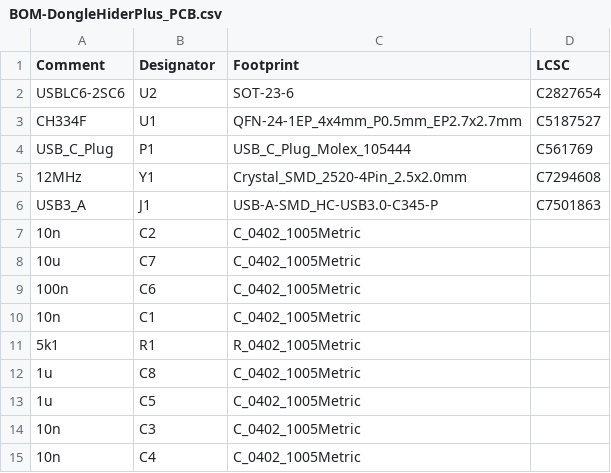
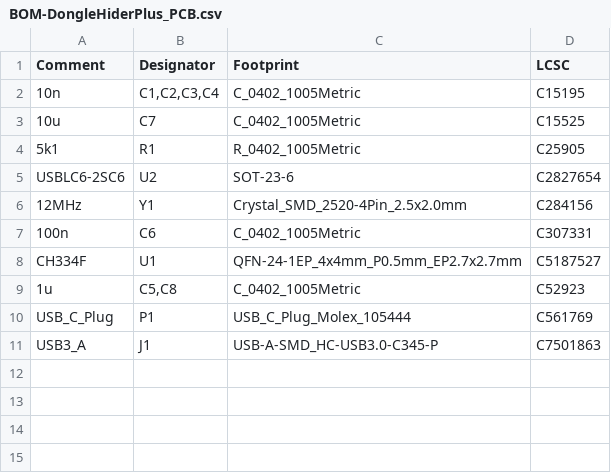
Before and after one commit to LeoDJ/FW-EC-DongleHiderPlus, a CSV file: DongleHiderPlus_PCB/jlcpcb/production_files/BOM-DongleHiderPlus_PCB.csv, drawn as a sheet; removed rows and columns are numbered as before the commit, all else as after; the diff names each change by its address in the sheet, - before the commit and + after, or states it on an @@ line.

```diff
--- a/DongleHiderPlus_PCB/jlcpcb/production_files/BOM-DongleHiderPlus_PCB.csv
+++ b/DongleHiderPlus_PCB/jlcpcb/production_files/BOM-DongleHiderPlus_PCB.csv
+row 2: 10n | C1,C2,C3,C4 | C_0402_1005Metric | C15195
+row 3: 10u | C7 | C_0402_1005Metric | C15525
+row 4: 5k1 | R1 | R_0402_1005Metric | C25905
+row 6: 12MHz | Y1 | Crystal_SMD_2520-4Pin_2.5x2.0mm | C284156
+row 7: 100n | C6 | C_0402_1005Metric | C307331
+row 9: 1u | C5,C8 | C_0402_1005Metric | C52923
-row 5: 12MHz | Y1 | Crystal_SMD_2520-4Pin_2.5x2.0mm | C7294608
-row 7: 10n | C2 | C_0402_1005Metric
-row 8: 10u | C7 | C_0402_1005Metric
-row 9: 100n | C6 | C_0402_1005Metric
-row 10: 10n | C1 | C_0402_1005Metric
-row 11: 5k1 | R1 | R_0402_1005Metric
-row 12: 1u | C8 | C_0402_1005Metric
-row 13: 1u | C5 | C_0402_1005Metric
-row 14: 10n | C3 | C_0402_1005Metric
-row 15: 10n | C4 | C_0402_1005Metric
```
Also changed, not shown: DongleHiderPlus_PCB/jlcpcb/production_files/CPL-DongleHiderPlus_PCB.csv, 1 other file.
